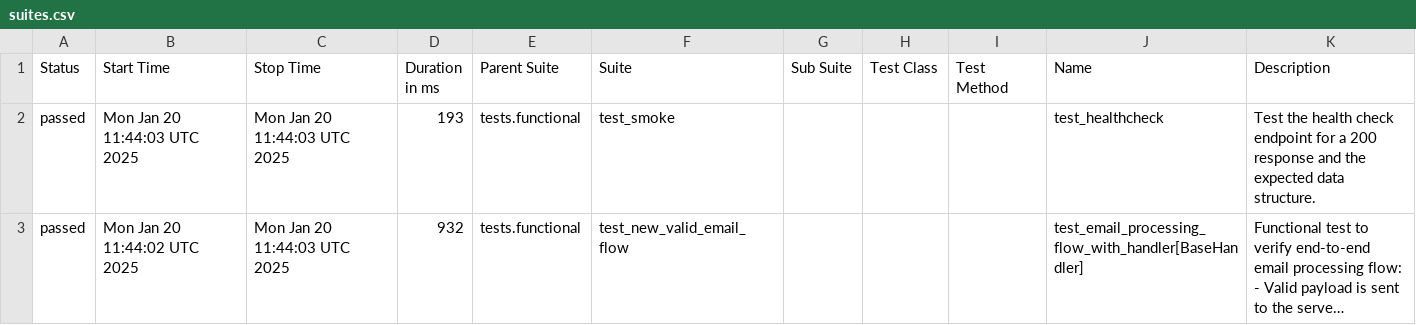
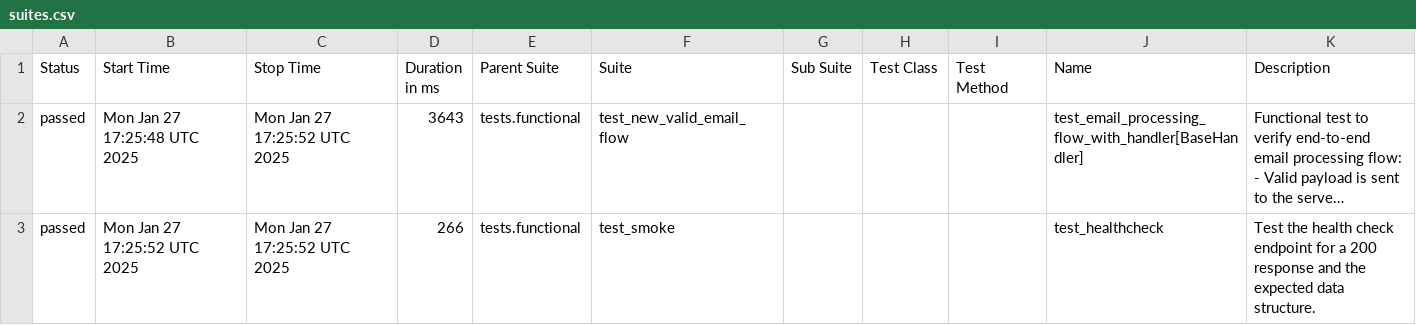
Before and after one commit to aguilalv/cloudmailin, a CSV file: reports-output/staging/allure-functional-report/data/suites.csv, drawn as a sheet; long unchanged cells end in …; removed rows and columns are numbered as before the commit, all else as after; the diff names each change by its address in the sheet, - before the commit and + after, or states it on an @@ line.

```diff
--- a/reports-output/staging/allure-functional-report/data/suites.csv
+++ b/reports-output/staging/allure-functional-report/data/suites.csv
-row 2: passed | Mon Jan 20 11:44:03 UTC 2025 | Mon Jan 20 11:44:03 UTC 2025 | 193 | tests.functional | test_smoke |  |  |  | test_healthcheck | Test the health check endpoint for a 200 response and the expected data structure.
-B2 (Start Time): Mon Jan 20 11:44:02 UTC 2025
+B2 (Start Time): Mon Jan 27 17:25:48 UTC 2025
-C2 (Stop Time): Mon Jan 20 11:44:03 UTC 2025
+C2 (Stop Time): Mon Jan 27 17:25:52 UTC 2025
-D2 (Duration in ms): 932
+D2 (Duration in ms): 3643
+row 3: passed | Mon Jan 27 17:25:52 UTC 2025 | Mon Jan 27 17:25:52 UTC 2025 | 266 | tests.functional | test_smoke |  |  |  | test_healthcheck | Test the health check endpoint for a 200 response and the expected data structure.
```
Also changed, not shown: 17 other files.
